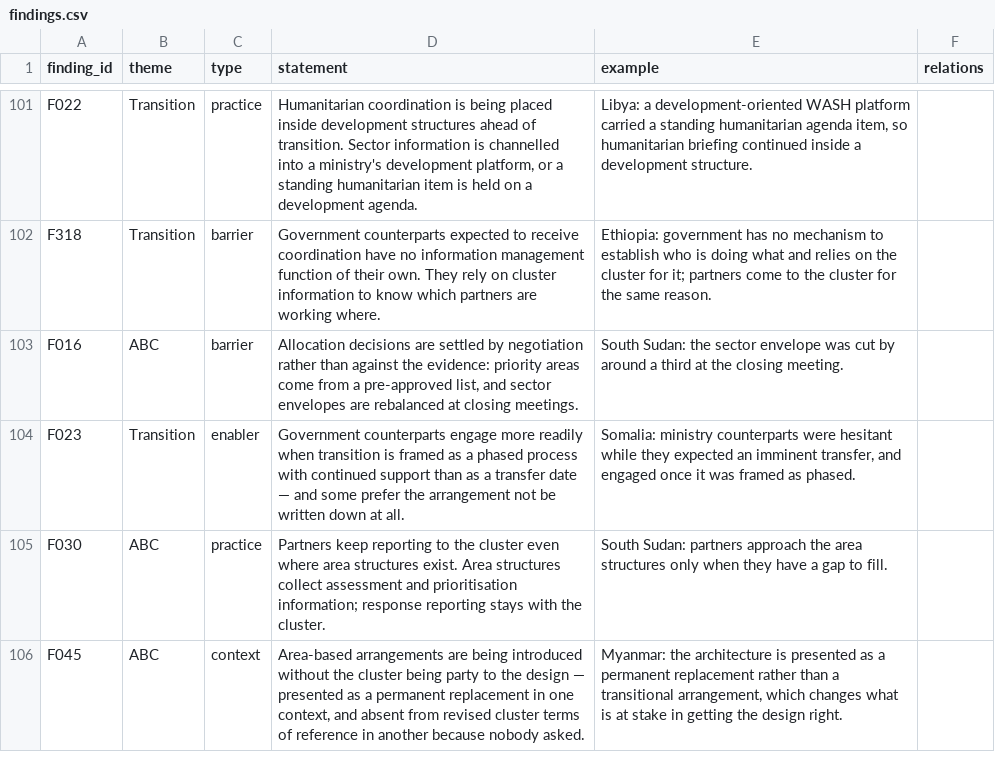
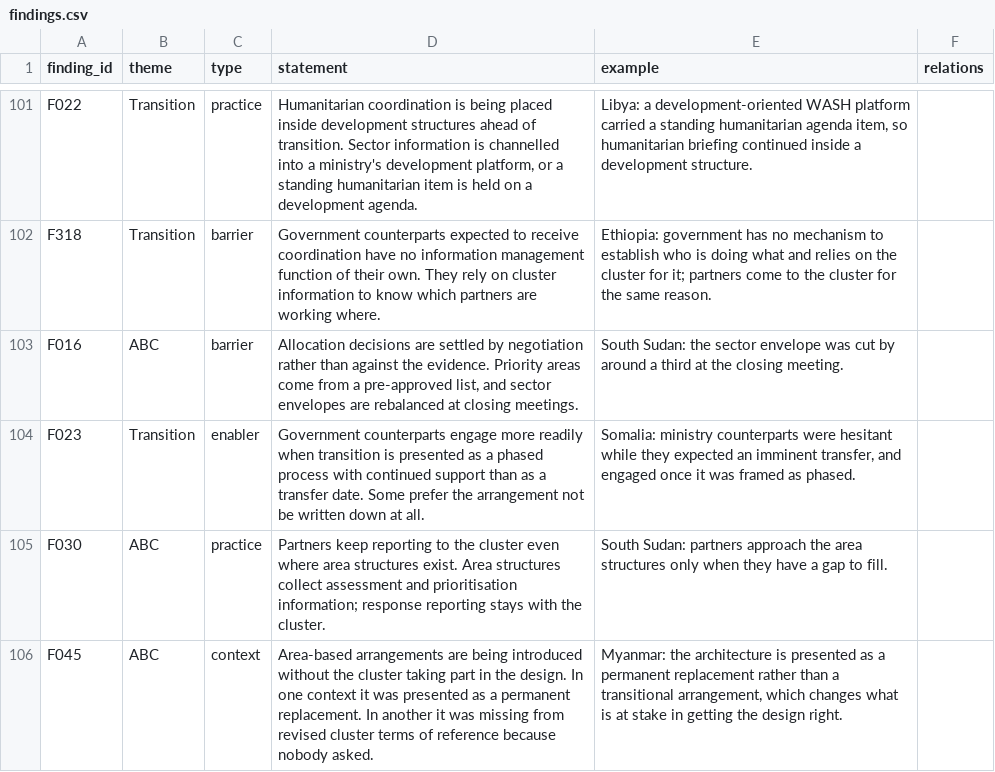
Before and after one commit to workmichelecitton/gwc-abc-transition-evidence, a CSV file: data/findings.csv, drawn as a sheet; only a part is shown, gaps mark what is left out; the diff covers the shown part only.

Commit message:
Band 2: simplified statements and titles for all 17
Same register as the bands above. F053 and F415 had no curated row and were
taking their statement from their longest record; both now have one.

Titles written for all 17, so bands 2 to 5 are complete. Band 1 is the
remainder — 78 findings, all single-source.

```diff
--- a/data/findings.csv
+++ b/data/findings.csv
@@ -102,5 +102,5 @@ F022,Transition,practice,"Humanitarian coordination is being placed inside devel
 F318,Transition,barrier,Government counterparts expected to receive coordination have no information management function of their own. They rely on cluster information to know which partners are working where.,Ethiopia: government has no mechanism to establish who is doing what and relies on the cluster for it; partners come to the cluster for the same reason.,
-F016,ABC,barrier,"Allocation decisions are settled by negotiation rather than against the evidence: priority areas come from a pre-approved list, and sector envelopes are rebalanced at closing meetings.",South Sudan: the sector envelope was cut by around a third at the closing meeting.,
-F023,Transition,enabler,Government counterparts engage more readily when transition is framed as a phased process with continued support than as a transfer date — and some prefer the arrangement not be written down at all.,"Somalia: ministry counterparts were hesitant while they expected an imminent transfer, and engaged once it was framed as phased.",
+F016,ABC,barrier,"Allocation decisions are settled by negotiation rather than against the evidence. Priority areas come from a pre-approved list, and sector envelopes are rebalanced at closing meetings.",South Sudan: the sector envelope was cut by around a third at the closing meeting.,
+F023,Transition,enabler,Government counterparts engage more readily when transition is presented as a phased process with continued support than as a transfer date. Some prefer the arrangement not be written down at all.,"Somalia: ministry counterparts were hesitant while they expected an imminent transfer, and engaged once it was framed as phased.",
 F030,ABC,practice,Partners keep reporting to the cluster even where area structures exist. Area structures collect assessment and prioritisation information; response reporting stays with the cluster.,South Sudan: partners approach the area structures only when they have a gap to fill.,
-F045,ABC,context,"Area-based arrangements are being introduced without the cluster being party to the design — presented as a permanent replacement in one context, and absent from revised cluster terms of reference in another because nobody asked.","Myanmar: the architecture is presented as a permanent replacement rather than a transitional arrangement, which changes what is at stake in getting the design right.",
+F045,ABC,context,Area-based arrangements are being introduced without the cluster taking part in the design. In one context it was presented as a permanent replacement. In another it was missing from revised cluster terms of reference because nobody asked.,"Myanmar: the architecture is presented as a permanent replacement rather than a transitional arrangement, which changes what is at stake in getting the design right.",
```
Also changed, not shown: 2 added rows and 10 edited cells elsewhere in this file, data/highlights.csv, 2 other files.
